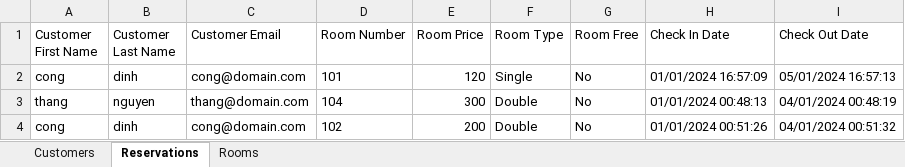
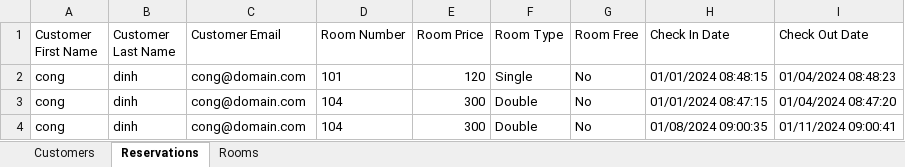
Before and after one commit to congdinh2008/java-programming-udacity-prj1-hotel-reservation-application, an Excel workbook: Hotel_Application_Data.xlsx, sheet Reservations, drawn as a sheet; values as stored, in another font and other column widths than the file's, no borders; the diff names each change by its address in the sheet, - before the commit and + after, or states it on an @@ line.

Commit message:
Add suggest checkin and checkout date

```diff
--- a/Hotel_Application_Data.xlsx (sheet Reservations)
+++ b/Hotel_Application_Data.xlsx (sheet Reservations)
-H2 (Check In Date): 01/01/2024 16:57:09
+H2 (Check In Date): 01/01/2024 08:48:15
-I2 (Check Out Date): 05/01/2024 16:57:13
+I2 (Check Out Date): 01/04/2024 08:48:23
-A3 (Customer First Name): thang
+A3 (Customer First Name): cong
-B3 (Customer Last Name): nguyen
+B3 (Customer Last Name): dinh
-C3 (Customer Email): thang@domain.com
+C3 (Customer Email): cong@domain.com
-H3 (Check In Date): 01/01/2024 00:48:13
+H3 (Check In Date): 01/01/2024 08:47:15
-I3 (Check Out Date): 04/01/2024 00:48:19
+I3 (Check Out Date): 01/04/2024 08:47:20
-D4 (Room Number): 102
+D4 (Room Number): 104
-E4 (Room Price): 200
+E4 (Room Price): 300
-H4 (Check In Date): 01/01/2024 00:51:26
+H4 (Check In Date): 01/08/2024 09:00:35
-I4 (Check Out Date): 04/01/2024 00:51:32
+I4 (Check Out Date): 01/11/2024 09:00:41
```
Also changed, not shown: sheet Rooms, 3 other files.
